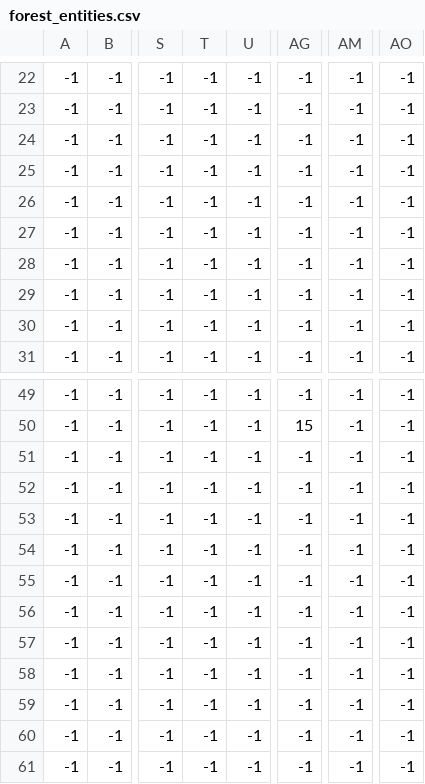
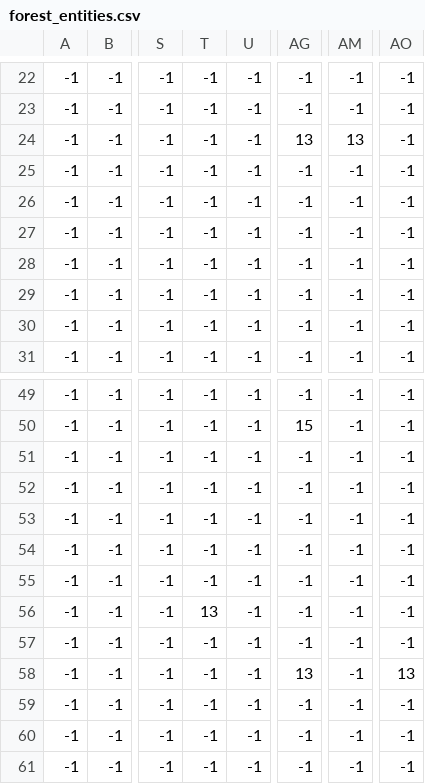
Before and after one commit to D3nX/PenguinBuilder, a CSV file: assets/maps/forest_entities.csv, drawn as a sheet; only a part is shown, gaps mark what is left out; the diff names each change by its address in the sheet, - before the commit and + after, or states it on an @@ line.

```diff
--- a/assets/maps/forest_entities.csv
+++ b/assets/maps/forest_entities.csv
-AG24: -1
+AG24: 13
-AM24: -1
+AM24: 13
-T56: -1
+T56: 13
-AG58: -1
+AG58: 13
-AO58: -1
+AO58: 13
```
Also changed, not shown: 5 other files.
